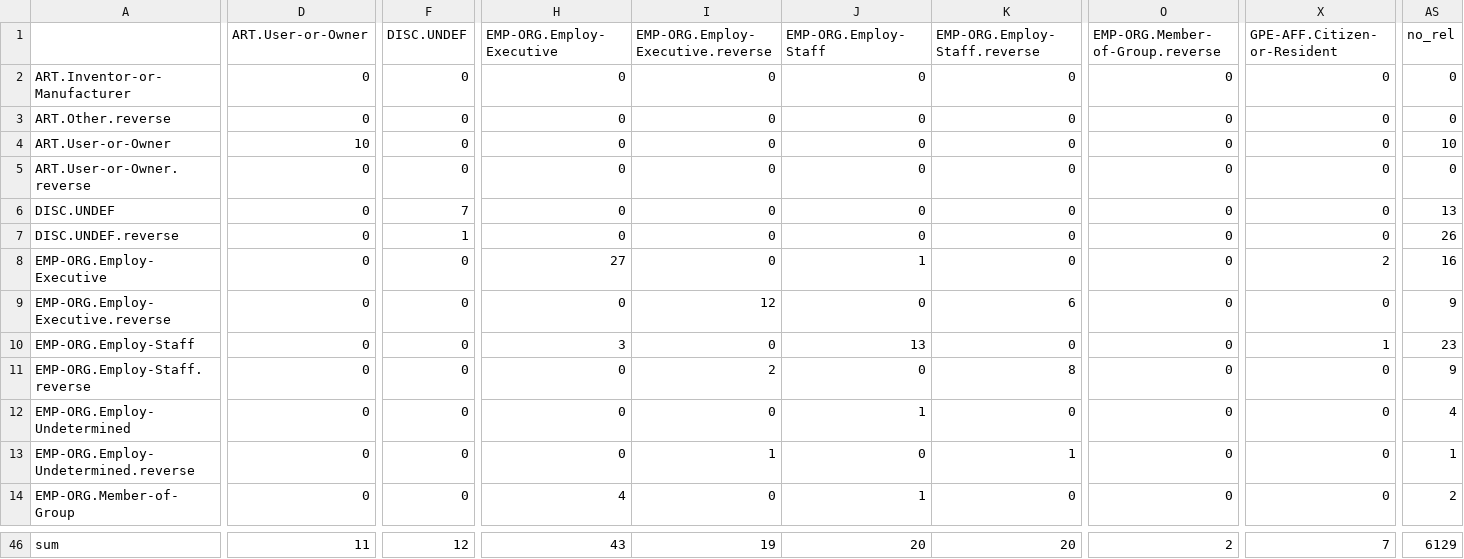
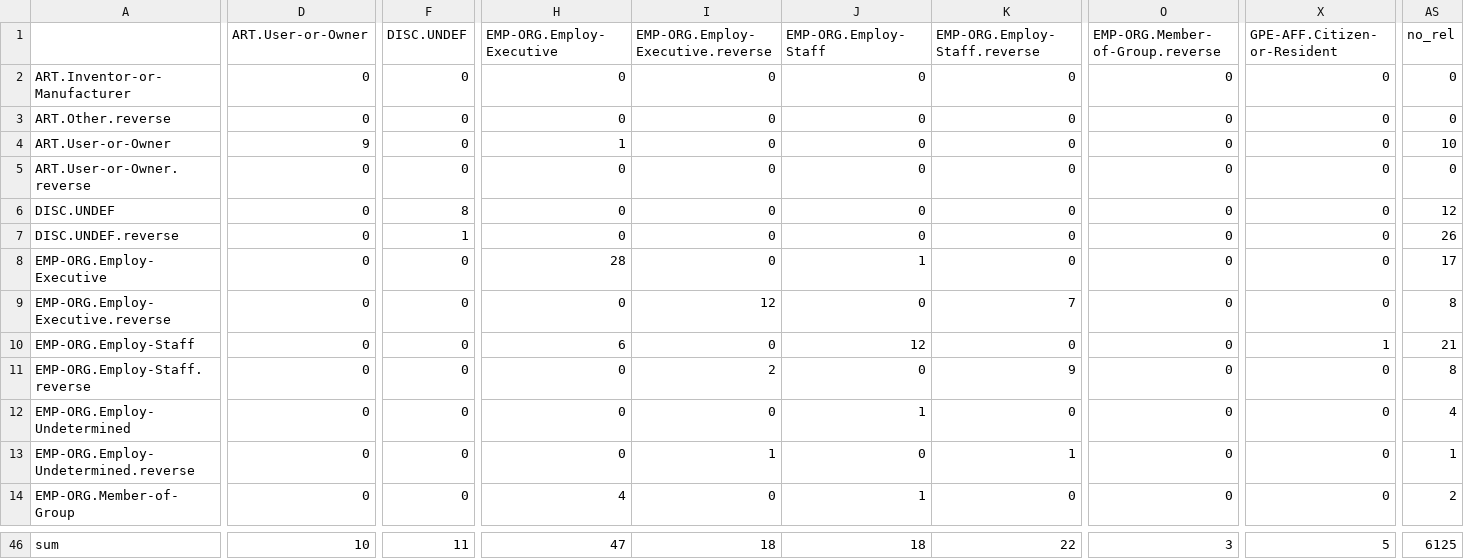
Before and after one commit to keighrim/bananaRelExtr, a TSV file: confusion_matrix.tsv, drawn as a sheet; only a part is shown, gaps mark what is left out; the diff covers the shown part only; the diff names each change by its address in the sheet, - before the commit and + after, or states it on an @@ line.

```diff
--- a/confusion_matrix.tsv
+++ b/confusion_matrix.tsv
-D4 (ART.User-or-Owner): 10
+D4 (ART.User-or-Owner): 9
-H4 (EMP-ORG.Employ-Executive): 0
+H4 (EMP-ORG.Employ-Executive): 1
-F6 (DISC.UNDEF): 7
+F6 (DISC.UNDEF): 8
-AS6 (no_rel): 13
+AS6 (no_rel): 12
-H8 (EMP-ORG.Employ-Executive): 27
+H8 (EMP-ORG.Employ-Executive): 28
-X8 (GPE-AFF.Citizen-or-Resident): 2
+X8 (GPE-AFF.Citizen-or-Resident): 0
-AS8 (no_rel): 16
+AS8 (no_rel): 17
-K9 (EMP-ORG.Employ-Staff.reverse): 6
+K9 (EMP-ORG.Employ-Staff.reverse): 7
-AS9 (no_rel): 9
+AS9 (no_rel): 8
-H10 (EMP-ORG.Employ-Executive): 3
+H10 (EMP-ORG.Employ-Executive): 6
-J10 (EMP-ORG.Employ-Staff): 13
+J10 (EMP-ORG.Employ-Staff): 12
-AS10 (no_rel): 23
+AS10 (no_rel): 21
-K11 (EMP-ORG.Employ-Staff.reverse): 8
+K11 (EMP-ORG.Employ-Staff.reverse): 9
-AS11 (no_rel): 9
+AS11 (no_rel): 8
-D46 (ART.User-or-Owner): 11
+D46 (ART.User-or-Owner): 10
-F46 (DISC.UNDEF): 12
+F46 (DISC.UNDEF): 11
-H46 (EMP-ORG.Employ-Executive): 43
+H46 (EMP-ORG.Employ-Executive): 47
-I46 (EMP-ORG.Employ-Executive.reverse): 19
+I46 (EMP-ORG.Employ-Executive.reverse): 18
-J46 (EMP-ORG.Employ-Staff): 20
+J46 (EMP-ORG.Employ-Staff): 18
-K46 (EMP-ORG.Employ-Staff.reverse): 20
+K46 (EMP-ORG.Employ-Staff.reverse): 22
-O46 (EMP-ORG.Member-of-Group.reverse): 2
+O46 (EMP-ORG.Member-of-Group.reverse): 3
-X46 (GPE-AFF.Citizen-or-Resident): 7
+X46 (GPE-AFF.Citizen-or-Resident): 5
-AS46 (no_rel): 6129
+AS46 (no_rel): 6125
```
Also changed, not shown: 35 edited cells elsewhere in this file, 1 other file.
